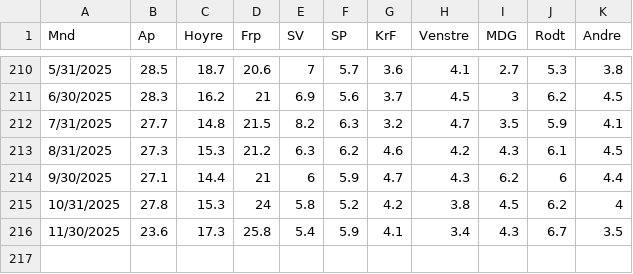
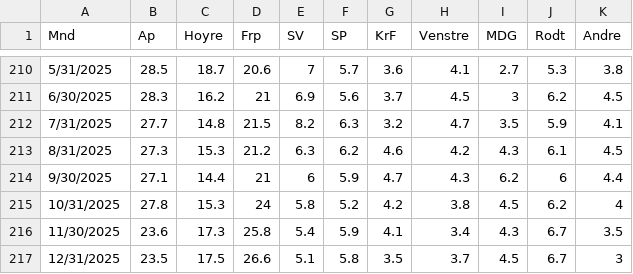
Before and after one commit to jensmorten/onesixtynine, a CSV file: data/pollofpolls_master.csv, drawn as a sheet; only a part is shown, gaps mark what is left out.

Commit message:
Update pollofpolls_master.csv

```diff
--- a/data/pollofpolls_master.csv
+++ b/data/pollofpolls_master.csv
@@ -216 +216,2 @@
 11/30/2025,23.6,17.3,25.8,5.4,5.9,4.1,3.4,4.3,6.7,3.5
+12/31/2025,23.5,17.5,26.6,5.1,5.8,3.5,3.7,4.5,6.7,3
```
